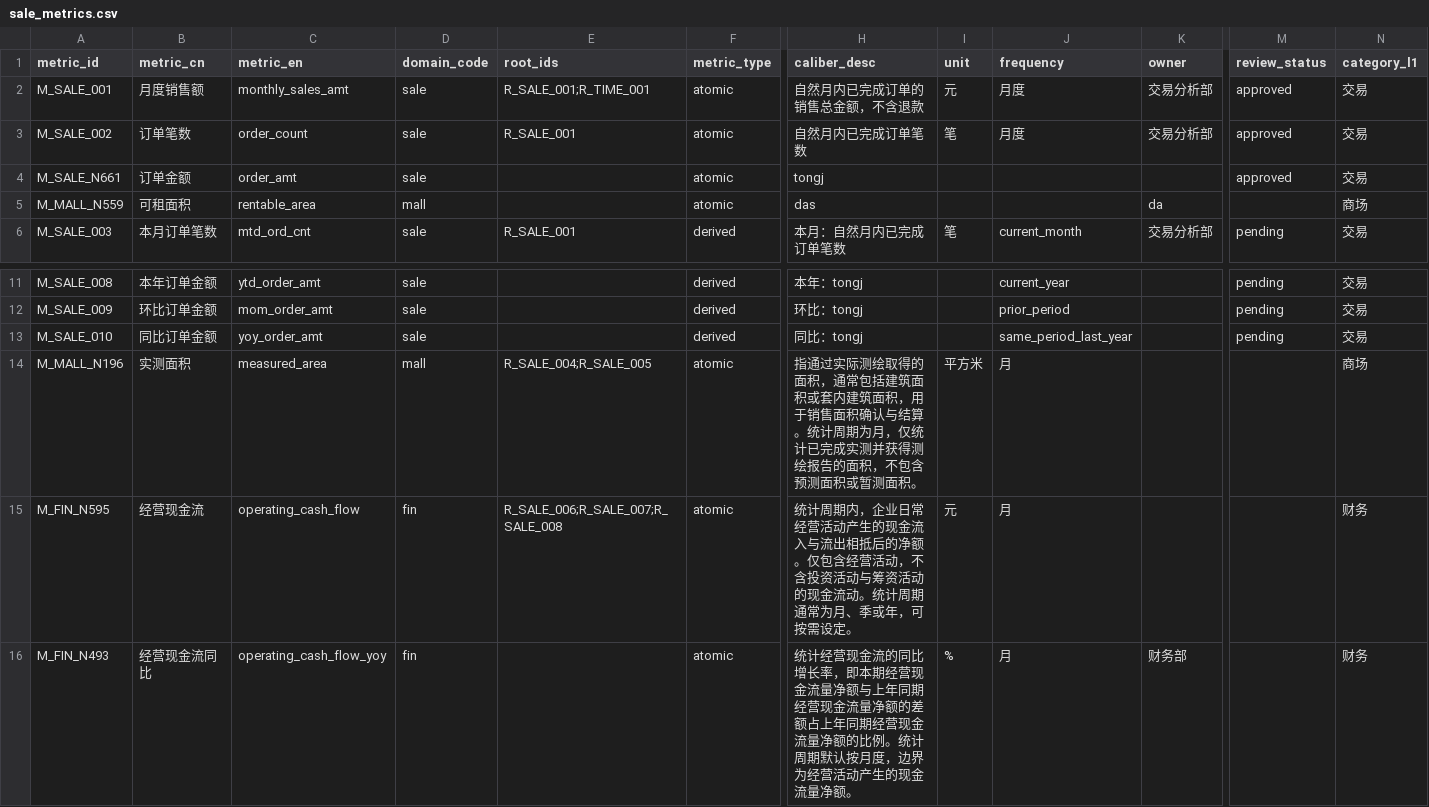
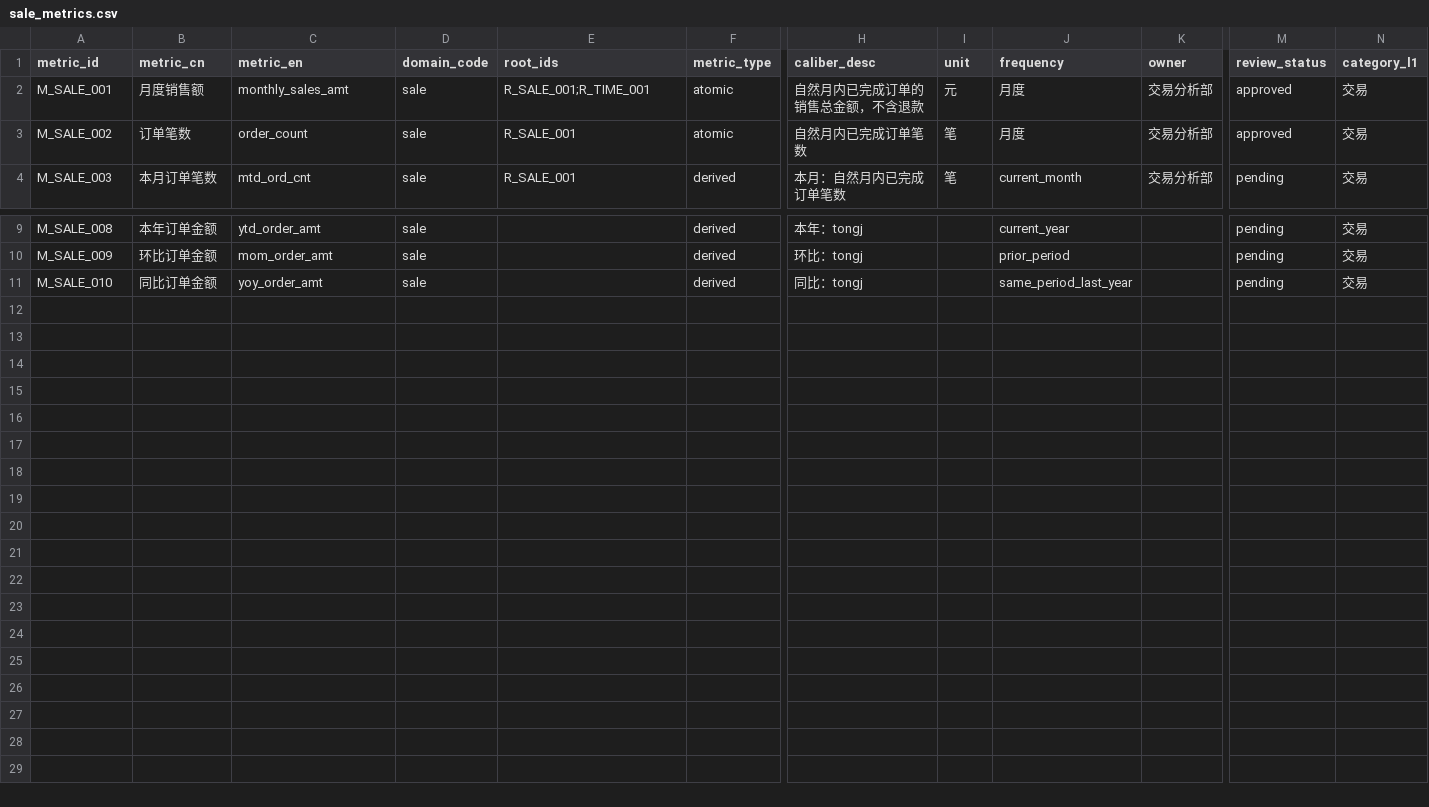
Before and after one commit to zhwyyds/zhwyyds, a CSV file: metrics/sale_metrics.csv, drawn as a sheet; only a part is shown, gaps mark what is left out; rows hold the shown columns only; the diff names each change by its address in the sheet, - before the commit and + after, or states it on an @@ line.

Commit message:
chore: 清理测试数据，发布 v0.1.0 前基线（H22）
用户确认当前数据/评审记录均为测试产物，正式版前清理：
- metrics：删 6 条 _N 测试指标（sale 15→10 原始 / mall 清空），保留 M_SALE_001~010 原始业务指标
- reviews：清空 30 个评审记录（9 mock + 21 测试评审），保留 .gitkeep
- .cache/llm：清空 LLM 缓存

回归：pytest 172 全绿

```diff
--- a/metrics/sale_metrics.csv
+++ b/metrics/sale_metrics.csv
-row 4: M_SALE_N661 | 订单金额 | order_amt | sale |  | atomic | tongj |  |  |  | approved | 交易
-row 5: M_MALL_N559 | 可租面积 | rentable_area | mall |  | atomic | das |  |  | da |  | 商场
-row 14: M_MALL_N196 | 实测面积 | measured_area | mall | R_SALE_004;R_SALE_005 | atomic | 指通过实际测绘取得的面积，通常包括建筑面积或套内建筑面积，用于销售面积确认与结算。统计周期为月，仅统计已完成实测并获得测绘报告的面积，不包含预测面积或暂测面积。 | 平方米 | 月 |  |  | 商场
-row 15: M_FIN_N595 | 经营现金流 | operating_cash_flow | fin | R_SALE_006;R_SALE_007;R_SALE_008 | atomic | 统计周期内，企业日常经营活动产生的现金流入与流出相抵后的净额。仅包含经营活动，不含投资活动与筹资活动的现金流动。统计周期通常为月、季或年，可按需设定。 | 元 | 月 |  |  | 财务
-row 16: M_FIN_N493 | 经营现金流同比 | operating_cash_flow_yoy | fin |  | atomic | 统计经营现金流的同比增长率，即本期经营现金流量净额与上年同期经营现金流量净额的差额占上年同期经营现金流量净额的比例。统计周期默认按月度，边界为经营活动产生的现金流量净额。 | % | 月 | 财务部 |  | 财务
```
Also changed, not shown: metrics/mall_metrics.csv, 35 other files.
